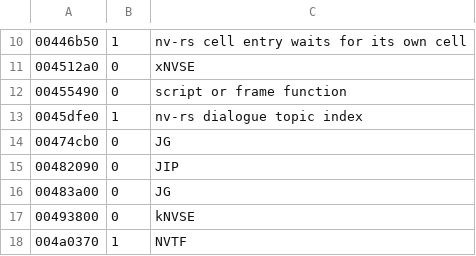
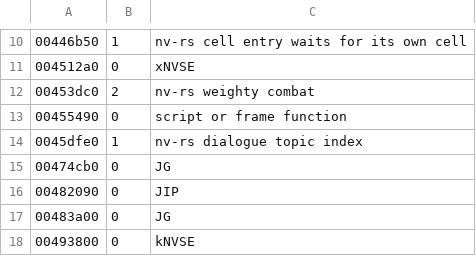
Before and after one commit to Lhomer/nv-rs, a TSV file: crates/engine-core/data/overridable.tsv, drawn as a sheet; only a part is shown, gaps mark what is left out; the shorter side is filled out with more unchanged rows; the diff names each change by its address in the sheet, - before the commit and + after, or states it on an @@ line.

```diff
--- a/crates/engine-core/data/overridable.tsv
+++ b/crates/engine-core/data/overridable.tsv
+row 12: 00453dc0 | 2 | nv-rs weighty combat
```
Also changed, not shown: 5 other files.
